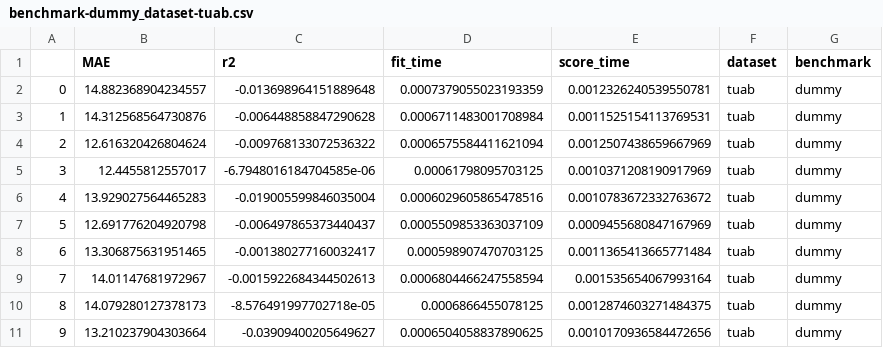
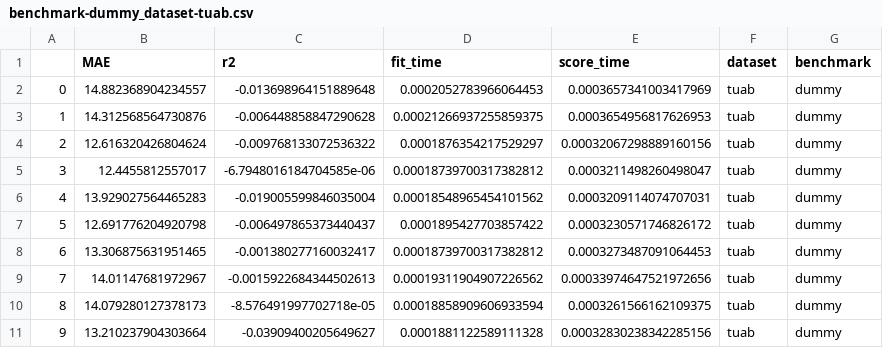
Before and after one commit to meeg-ml-benchmarks/brain-age-benchmark-paper, a CSV file: results/benchmark-dummy_dataset-tuab.csv, drawn as a sheet.

```diff
--- a/results/benchmark-dummy_dataset-tuab.csv
+++ b/results/benchmark-dummy_dataset-tuab.csv
@@ -1,11 +1,11 @@
 ,MAE,r2,fit_time,score_time,dataset,benchmark
-0,14.882368904234557,-0.013698964151889648,0.0007379055023193359,0.0012326240539550781,tuab,dummy
-1,14.312568564730876,-0.006448858847290628,0.0006711483001708984,0.0011525154113769531,tuab,dummy
-2,12.616320426804624,-0.009768133072536322,0.0006575584411621094,0.0012507438659667969,tuab,dummy
-3,12.4455812557017,-6.7948016184704585e-06,0.00061798095703125,0.0010371208190917969,tuab,dummy
-4,13.929027564465283,-0.019005599846035004,0.0006029605865478516,0.0010783672332763672,tuab,dummy
-5,12.691776204920798,-0.006497865373440437,0.0005509853363037109,0.0009455680847167969,tuab,dummy
-6,13.306875631951465,-0.001380277160032417,0.000598907470703125,0.0011365413665771484,tuab,dummy
-7,14.01147681972967,-0.0015922684344502613,0.0006804466247558594,0.001535654067993164,tuab,dummy
-8,14.079280127378173,-8.576491997702718e-05,0.0006866455078125,0.0012874603271484375,tuab,dummy
-9,13.210237904303664,-0.03909400205649627,0.0006504058837890625,0.0010170936584472656,tuab,dummy
+0,14.882368904234557,-0.013698964151889648,0.0002052783966064453,0.0003657341003417969,tuab,dummy
+1,14.312568564730876,-0.006448858847290628,0.00021266937255859375,0.0003654956817626953,tuab,dummy
+2,12.616320426804624,-0.009768133072536322,0.0001876354217529297,0.00032067298889160156,tuab,dummy
+3,12.4455812557017,-6.7948016184704585e-06,0.00018739700317382812,0.0003211498260498047,tuab,dummy
+4,13.929027564465283,-0.019005599846035004,0.00018548965454101562,0.0003209114074707031,tuab,dummy
+5,12.691776204920798,-0.006497865373440437,0.0001895427703857422,0.0003230571746826172,tuab,dummy
+6,13.306875631951465,-0.001380277160032417,0.00018739700317382812,0.0003273487091064453,tuab,dummy
+7,14.01147681972967,-0.0015922684344502613,0.00019311904907226562,0.00033974647521972656,tuab,dummy
+8,14.079280127378173,-8.576491997702718e-05,0.00018858909606933594,0.0003261566162109375,tuab,dummy
+9,13.210237904303664,-0.03909400205649627,0.0001881122589111328,0.00032830238342285156,tuab,dummy
```
Also changed, not shown: results/benchmark-dummy_dataset-camcan.csv, results/benchmark-dummy_dataset-chbp.csv, 4 other files.
